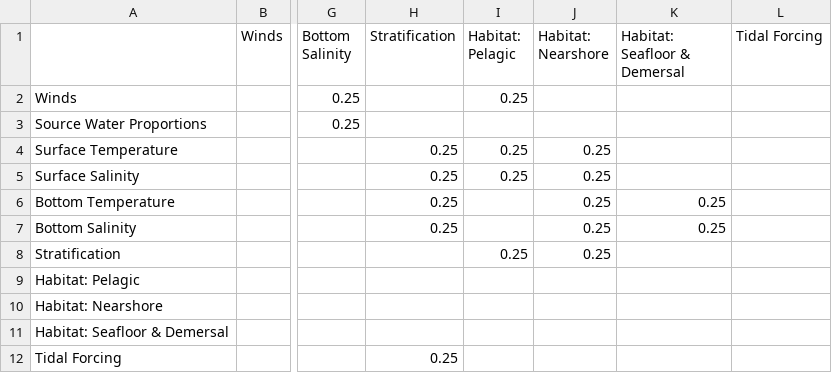
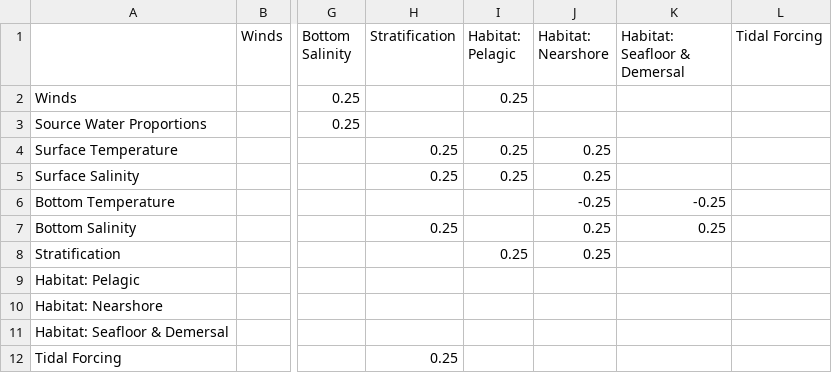
Before and after one commit to ckelble/QNM-Network-Modeling-Input-Files-Code, a CSV file: GB_QNM_adjacencyMat.csv, drawn as a sheet; only a part is shown, gaps mark what is left out; the diff names each change by its address in the sheet, - before the commit and + after, or states it on an @@ line.

Commit message:
Switched signs for bottom temp to habitat and removed link to stratification

```diff
--- a/GB_QNM_adjacencyMat.csv
+++ b/GB_QNM_adjacencyMat.csv
-H6 (Stratification): 0.25
+H6 (Stratification): (empty)
-J6 (Habitat: Nearshore): 0.25
+J6 (Habitat: Nearshore): -0.25
-K6 (Habitat: Seafloor & Demersal): 0.25
+K6 (Habitat: Seafloor & Demersal): -0.25
```
